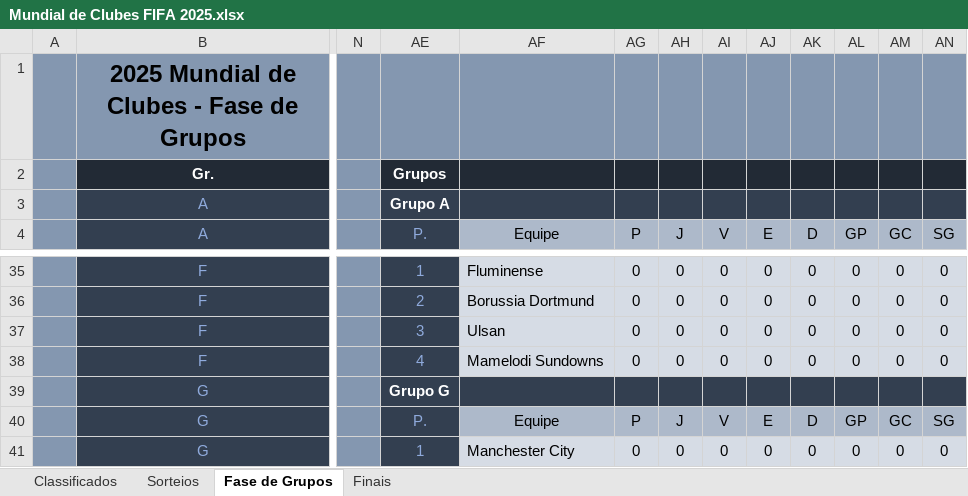
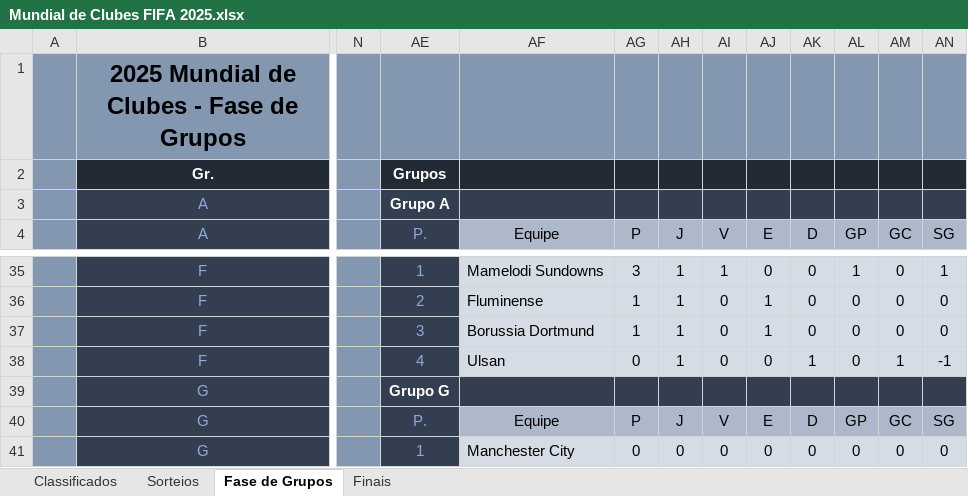
Before and after one commit to maurilyn/Futebol-Planilha-Mundial-de-Clubes-2025, an Excel workbook: Mundial de Clubes FIFA 2025.xlsx, sheet Fase de Grupos, drawn as a sheet; only a part is shown, gaps mark what is left out; values as stored, in another font and other column widths than the file's, no borders; conditional formats not drawn; the diff covers the shown part only; the diff names each change by its address in the sheet, - before the commit and + after, or states it on an @@ line.

```diff
--- a/Mundial de Clubes FIFA 2025.xlsx (sheet Fase de Grupos)
+++ b/Mundial de Clubes FIFA 2025.xlsx (sheet Fase de Grupos)
-AF35 (Equipe): Fluminense
+AF35 (Equipe): Mamelodi Sundowns
-AG35 (P): 0
+AG35 (P): 3
-AH35:AH38 (J): 0
+AH35:AH38 (J): 1
-AI35 (V): 0
+AI35 (V): 1
-AL35 (GP): 0
+AL35 (GP): 1
-AN35 (SG): 0
+AN35 (SG): 1
-AF36 (Equipe): Borussia Dortmund
+AF36 (Equipe): Fluminense
-AG36:AG37 (P): 0
+AG36:AG37 (P): 1
-AJ36:AJ37 (E): 0
+AJ36:AJ37 (E): 1
-AF37 (Equipe): Ulsan
+AF37 (Equipe): Borussia Dortmund
-AF38 (Equipe): Mamelodi Sundowns
+AF38 (Equipe): Ulsan
-AK38 (D): 0
+AK38 (D): 1
-AM38 (GC): 0
+AM38 (GC): 1
-AN38 (SG): 0
+AN38 (SG): -1
```
Also changed, not shown: 33 edited cells elsewhere in this sheet, hidden cells.
